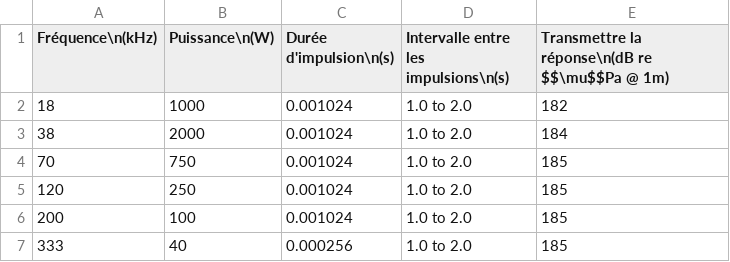
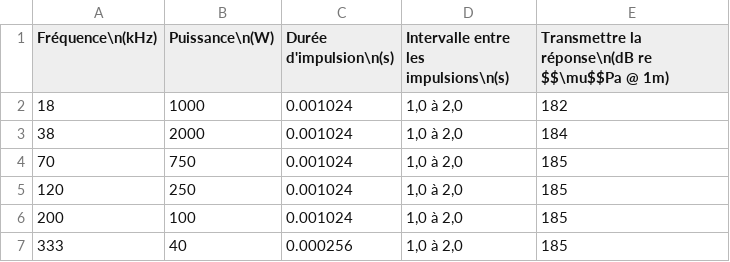
Before and after one commit to cgrandin/hake-sog, a CSV file: data-tables/survey-operating-parameters-french.csv, drawn as a sheet.

```diff
--- a/data-tables/survey-operating-parameters-french.csv
+++ b/data-tables/survey-operating-parameters-french.csv
@@ -1,7 +1,7 @@
 "Fréquence\n(kHz)","Puissance\n(W)","Durée d'impulsion\n(s)","Intervalle entre les impulsions\n(s)","Transmettre la réponse\n(dB re $$\mu$$Pa @ 1m)"
-18,1000,0.001024,"1.0 to 2.0",182
-38,2000,0.001024,"1.0 to 2.0",184
-70,750,0.001024,"1.0 to 2.0",185
-120,250,0.001024,"1.0 to 2.0",185
-200,100,0.001024,"1.0 to 2.0",185
-333,40,0.000256,"1.0 to 2.0",185
+18,1000,0.001024,"1,0 à 2,0",182
+38,2000,0.001024,"1,0 à 2,0",184
+70,750,0.001024,"1,0 à 2,0",185
+120,250,0.001024,"1,0 à 2,0",185
+200,100,0.001024,"1,0 à 2,0",185
+333,40,0.000256,"1,0 à 2,0",185
```
Also changed, not shown: data-tables/ts-models.csv, 3 other files.
